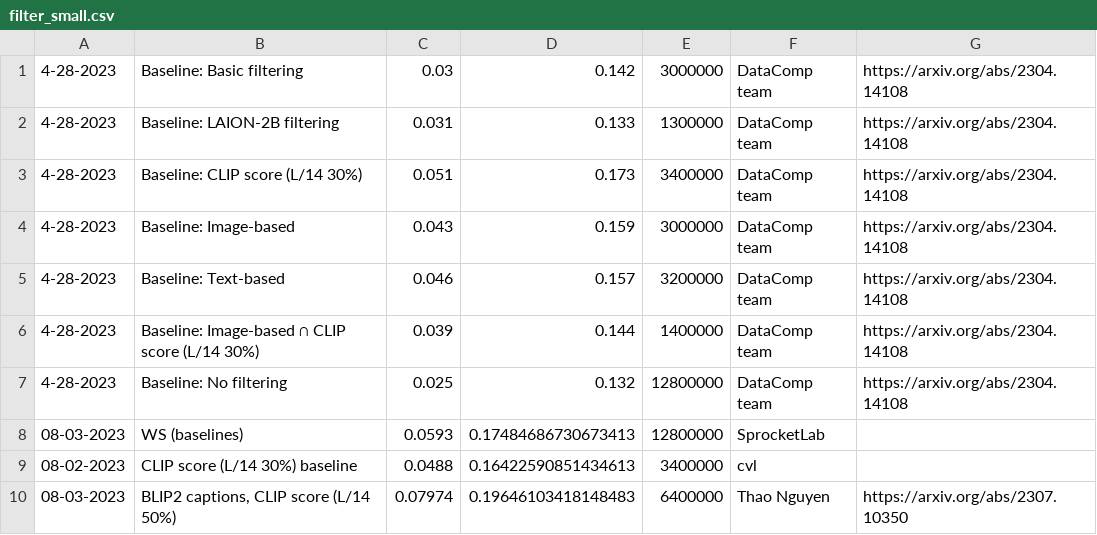
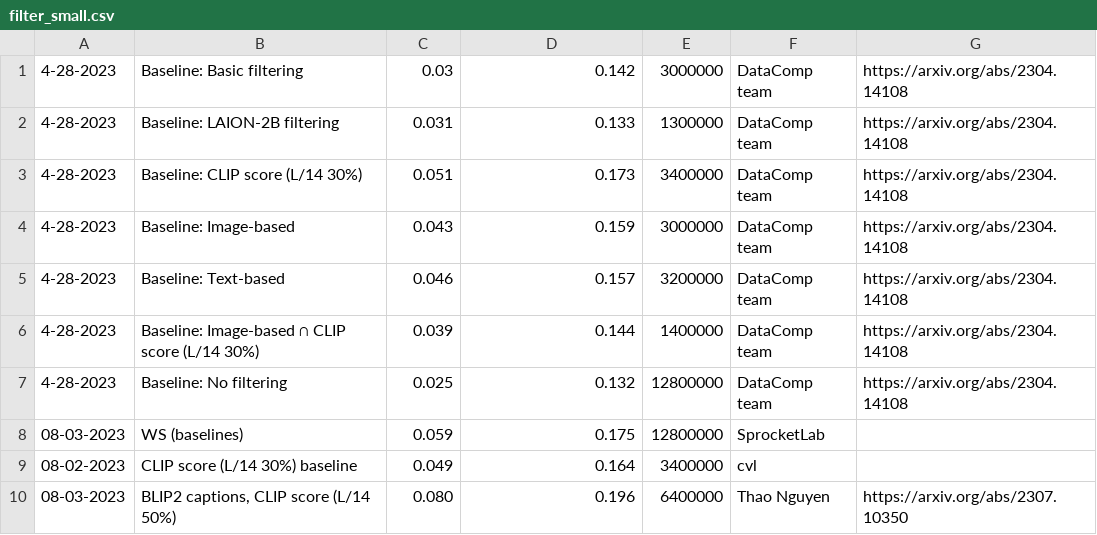
Before and after one commit to mlfoundations/datacomp_site, a CSV file: data/filter_small.csv, drawn as a sheet.

```diff
--- a/data/filter_small.csv
+++ b/data/filter_small.csv
@@ -7,4 +7,4 @@
 4-28-2023,Baseline: No filtering,0.025,0.132,12800000,DataComp team,https://arxiv.org/abs/2304.14108
-08-03-2023,WS (baselines),0.0593,0.17484686730673413,12800000,SprocketLab,
-08-02-2023,CLIP score (L/14 30%) baseline,0.0488,0.16422590851434613,3400000,cvl,
-08-03-2023,"BLIP2 captions, CLIP score (L/14 50%)",0.07974,0.19646103418148483,6400000,Thao Nguyen,https://arxiv.org/abs/2307.10350
+08-03-2023,WS (baselines),0.059,0.175,12800000,SprocketLab,
+08-02-2023,CLIP score (L/14 30%) baseline,0.049,0.164,3400000,cvl,
+08-03-2023,"BLIP2 captions, CLIP score (L/14 50%)",0.080,0.196,6400000,Thao Nguyen,https://arxiv.org/abs/2307.10350
```
Also changed, not shown: data/filter_large.csv, data/filter_medium.csv, 1 other file.
